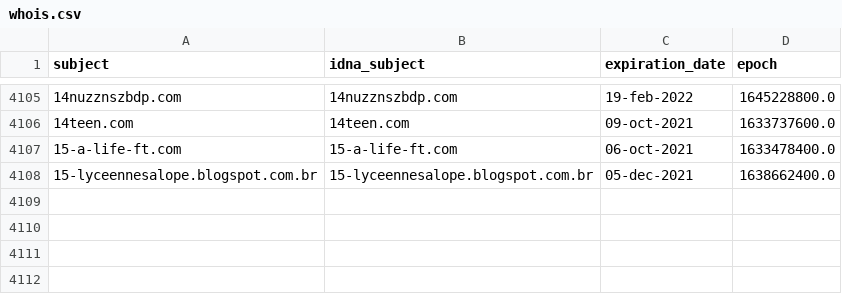
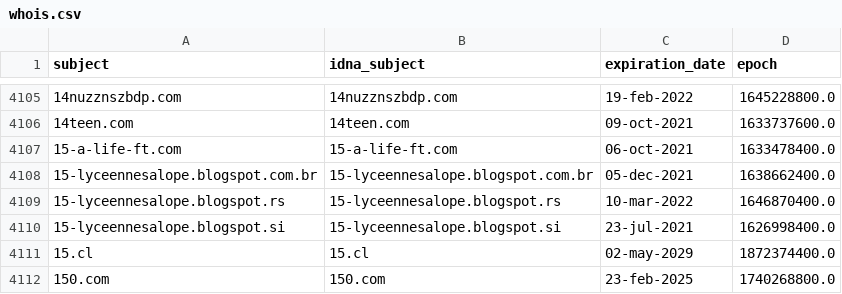
Before and after one commit to mypdns/dead-hosts, a CSV file: .pyfunceble/whois.csv, drawn as a sheet; only a part is shown, gaps mark what is left out; the diff names each change by its address in the sheet, - before the commit and + after, or states it on an @@ line.

```diff
--- a/.pyfunceble/whois.csv
+++ b/.pyfunceble/whois.csv
+row 4109: 15-lyceennesalope.blogspot.rs | 15-lyceennesalope.blogspot.rs | 10-mar-2022 | 1646870400.0
+row 4110: 15-lyceennesalope.blogspot.si | 15-lyceennesalope.blogspot.si | 23-jul-2021 | 1626998400.0
+row 4111: 15.cl | 15.cl | 02-may-2029 | 1872374400.0
+row 4112: 150.com | 150.com | 23-feb-2025 | 1740268800.0
```
Also changed, not shown: .pyfunceble/inactive.csv, 8 other files.
